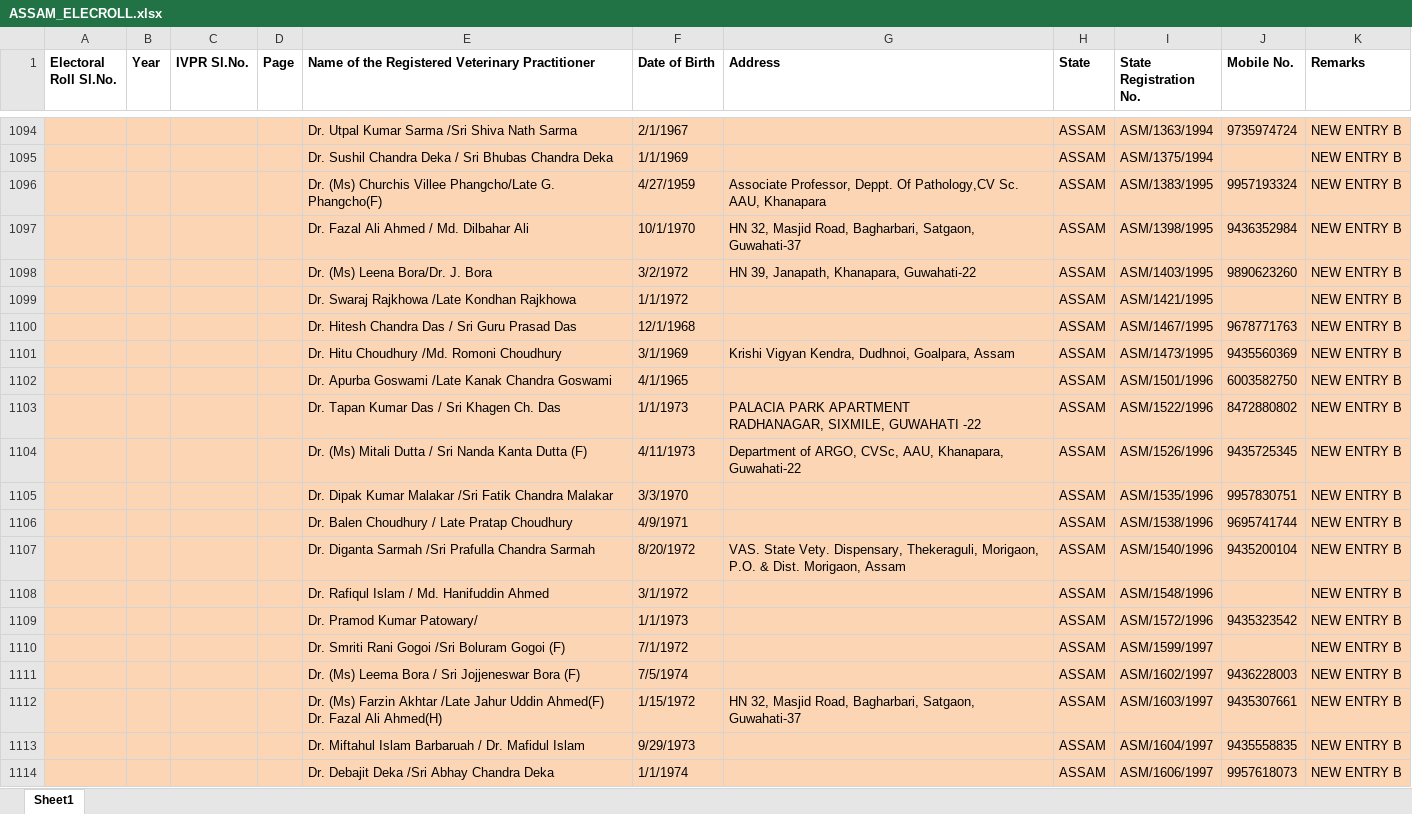
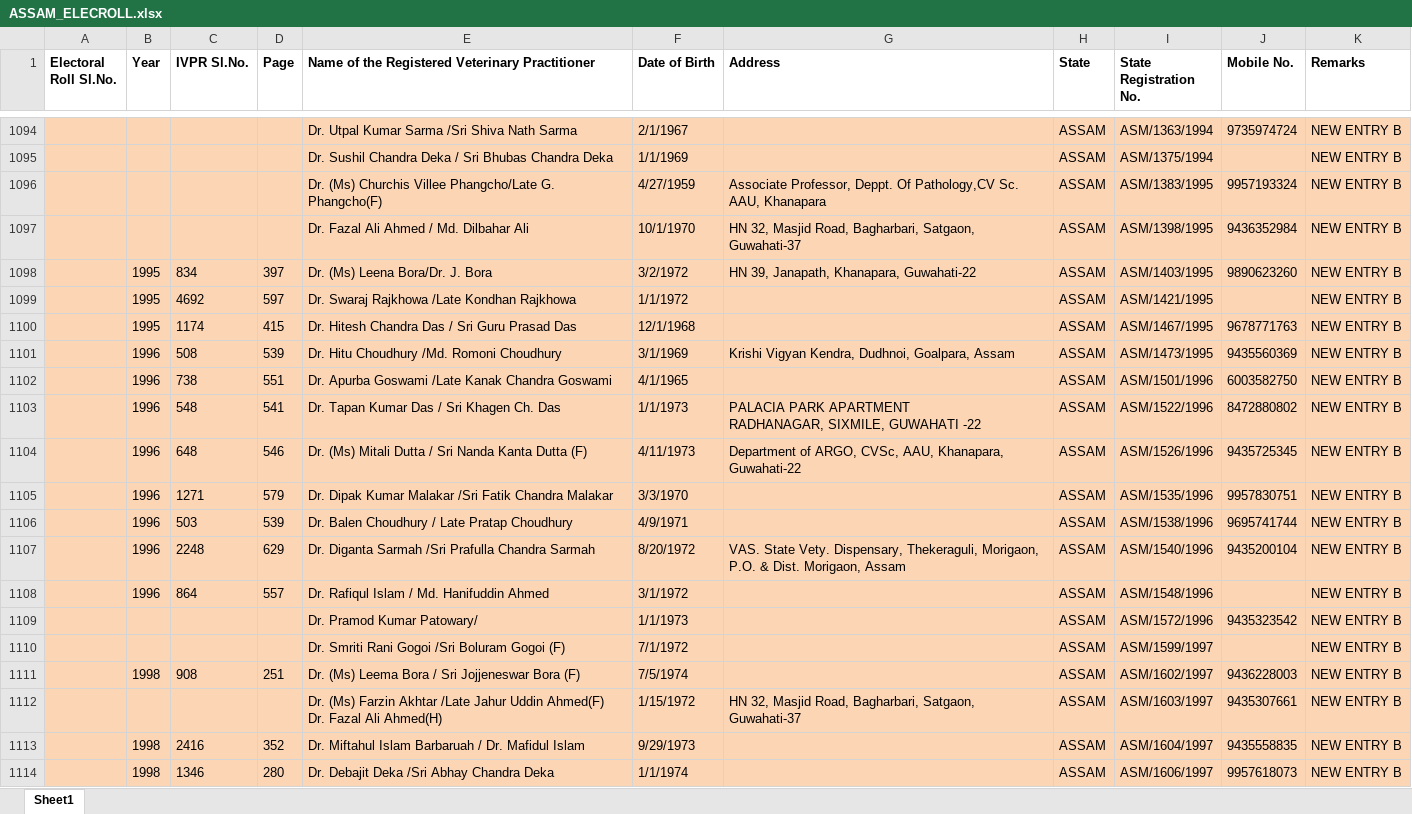
Before and after one commit to Romanjan-Das/SVPR_TO_ELECROLL, an Excel workbook: ASSAM_ELECROLL.xlsx, sheet Sheet1, drawn as a sheet; only a part is shown, gaps mark what is left out; values as stored, in another font and other column widths than the file's, no borders; charts and pictures not drawn; the diff covers the shown part only; the diff names each change by its address in the sheet, - before the commit and + after, or states it on an @@ line.

Commit message:
added portion of the ivpr numbers

```diff
--- a/ASSAM_ELECROLL.xlsx (sheet Sheet1)
+++ b/ASSAM_ELECROLL.xlsx (sheet Sheet1)
-B1098:B1100 (Year): (empty)
+B1098:B1100 (Year): 1995
-C1098 (IVPR Sl.No.): (empty)
+C1098 (IVPR Sl.No.): 834
-D1098 (Page): (empty)
+D1098 (Page): 397
-C1099 (IVPR Sl.No.): (empty)
+C1099 (IVPR Sl.No.): 4692
-D1099 (Page): (empty)
+D1099 (Page): 597
-C1100 (IVPR Sl.No.): (empty)
+C1100 (IVPR Sl.No.): 1174
-D1100 (Page): (empty)
+D1100 (Page): 415
-B1101:B1108 (Year): (empty)
+B1101:B1108 (Year): 1996
-C1101 (IVPR Sl.No.): (empty)
+C1101 (IVPR Sl.No.): 508
-D1101 (Page): (empty)
+D1101 (Page): 539
-C1102 (IVPR Sl.No.): (empty)
+C1102 (IVPR Sl.No.): 738
-D1102 (Page): (empty)
+D1102 (Page): 551
-C1103 (IVPR Sl.No.): (empty)
+C1103 (IVPR Sl.No.): 548
-D1103 (Page): (empty)
+D1103 (Page): 541
-C1104 (IVPR Sl.No.): (empty)
+C1104 (IVPR Sl.No.): 648
-D1104 (Page): (empty)
+D1104 (Page): 546
-C1105 (IVPR Sl.No.): (empty)
+C1105 (IVPR Sl.No.): 1271
-D1105 (Page): (empty)
+D1105 (Page): 579
-C1106 (IVPR Sl.No.): (empty)
+C1106 (IVPR Sl.No.): 503
-D1106 (Page): (empty)
+D1106 (Page): 539
-C1107 (IVPR Sl.No.): (empty)
+C1107 (IVPR Sl.No.): 2248
-D1107 (Page): (empty)
+D1107 (Page): 629
-C1108 (IVPR Sl.No.): (empty)
+C1108 (IVPR Sl.No.): 864
-D1108 (Page): (empty)
+D1108 (Page): 557
-B1111 (Year): (empty)
+B1111 (Year): 1998
-C1111 (IVPR Sl.No.): (empty)
+C1111 (IVPR Sl.No.): 908
-D1111 (Page): (empty)
+D1111 (Page): 251
-B1113:B1114 (Year): (empty)
+B1113:B1114 (Year): 1998
-C1113 (IVPR Sl.No.): (empty)
+C1113 (IVPR Sl.No.): 2416
-D1113 (Page): (empty)
+D1113 (Page): 352
-C1114 (IVPR Sl.No.): (empty)
+C1114 (IVPR Sl.No.): 1346
-D1114 (Page): (empty)
+D1114 (Page): 280
```
Also changed, not shown: 129 edited cells elsewhere in this sheet.
